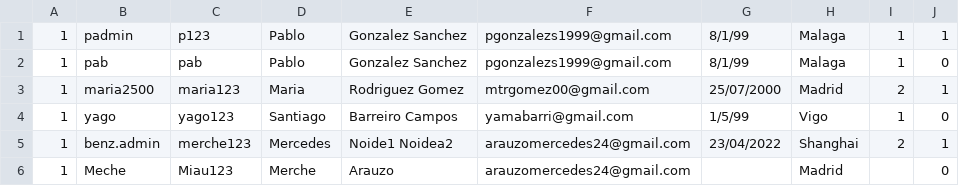
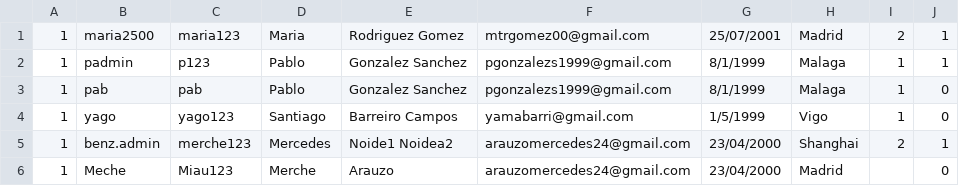
Before and after one commit to SantiagoBarreiroCampos/Eventell.ProyIng, a CSV file: usuarios.csv, drawn as a sheet.

```diff
--- a/usuarios.csv
+++ b/usuarios.csv
@@ -1,6 +1,6 @@
-1,padmin,p123,Pablo,Gonzalez Sanchez,pgonzalezs1999@gmail.com,8/1/99,Malaga,1,1
-1,pab,pab,Pablo,Gonzalez Sanchez,pgonzalezs1999@gmail.com,8/1/99,Malaga,1,0
-1,maria2500,maria123,Maria,Rodriguez Gomez,mtrgomez00@gmail.com,25/07/2000,Madrid,2,1
-1,yago,yago123,Santiago,Barreiro Campos,yamabarri@gmail.com,1/5/99,Vigo,1,0
-1,benz.admin,merche123,Mercedes,Noide1 Noidea2,arauzomercedes24@gmail.com,23/04/2022,Shanghai,2,1
-1,Meche,Miau123,Merche,Arauzo,arauzomercedes24@gmail.com,,Madrid,,0
+1,maria2500,maria123,Maria,Rodriguez Gomez,mtrgomez00@gmail.com,25/07/2001,Madrid,2,1
+1,padmin,p123,Pablo,Gonzalez Sanchez,pgonzalezs1999@gmail.com,8/1/1999,Malaga,1,1
+1,pab,pab,Pablo,Gonzalez Sanchez,pgonzalezs1999@gmail.com,8/1/1999,Malaga,1,0
+1,yago,yago123,Santiago,Barreiro Campos,yamabarri@gmail.com,1/5/1999,Vigo,1,0
+1,benz.admin,merche123,Mercedes,Noide1 Noidea2,arauzomercedes24@gmail.com,23/04/2000,Shanghai,2,1
+1,Meche,Miau123,Merche,Arauzo,arauzomercedes24@gmail.com,23/04/2000,Madrid,,0
```
Also changed, not shown: 3 other files.
